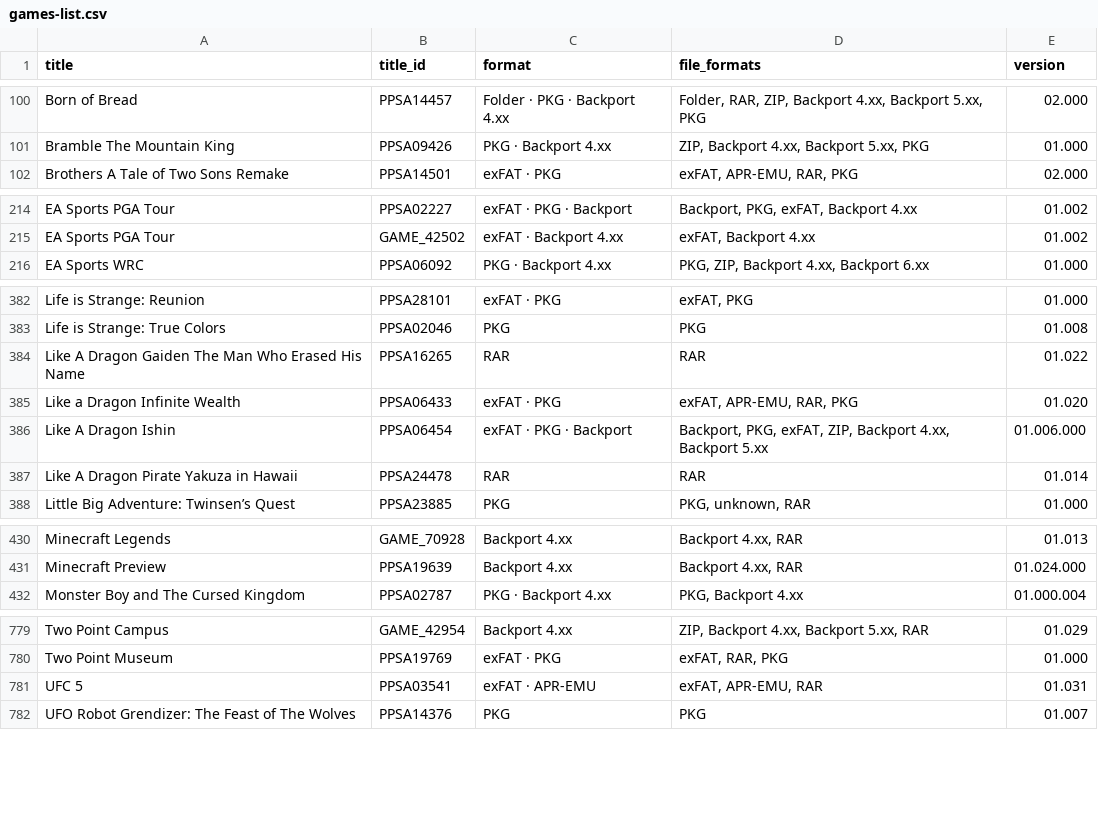
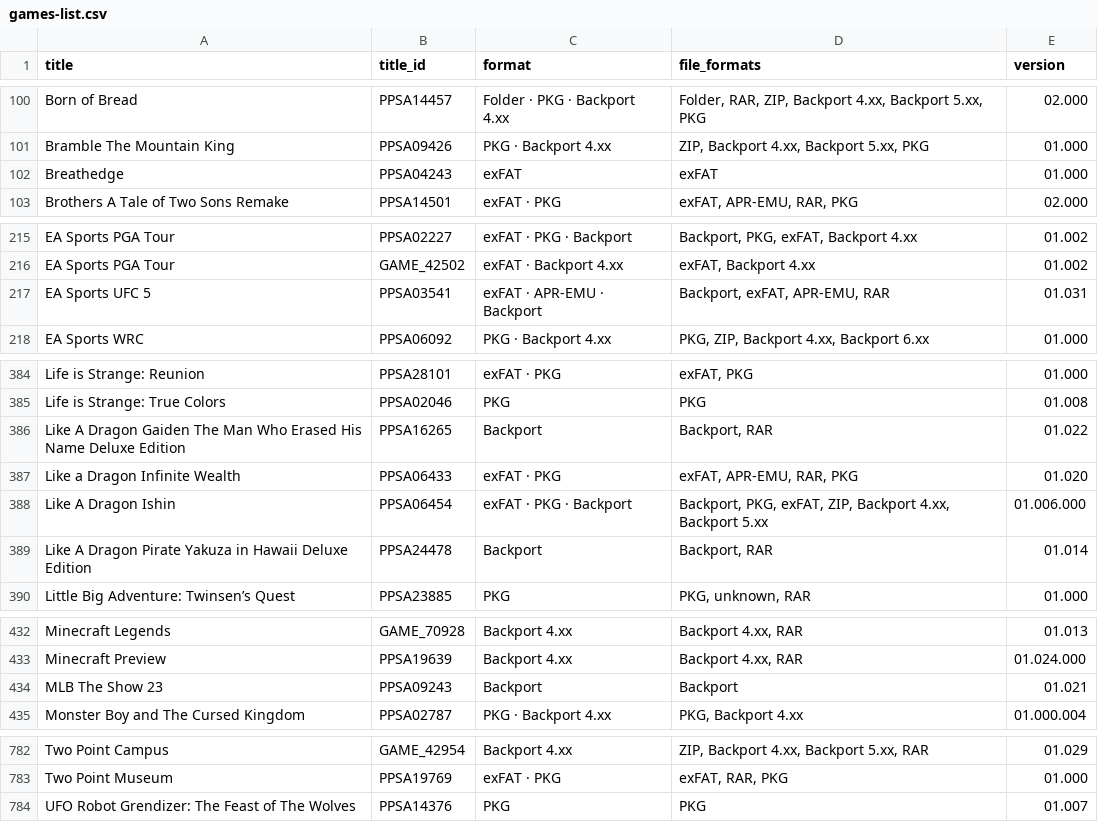
Before and after one commit to Jamzi94/dlpsgame-ps5-catalog-V2, a CSV file: games-list.csv, drawn as a sheet; only a part is shown, gaps mark what is left out; the diff covers the shown part only.

```diff
--- a/games-list.csv
+++ b/games-list.csv
@@ -101,2 +101,3 @@ Born of Bread,PPSA14457,Folder · PKG · Backport 4.xx,"Folder, RAR, ZIP, Backpo
 Bramble The Mountain King,PPSA09426,PKG · Backport 4.xx,"ZIP, Backport 4.xx, Backport 5.xx, PKG",01.000
+Breathedge,PPSA04243,exFAT,exFAT,01.000
 Brothers A Tale of Two Sons Remake,PPSA14501,exFAT · PKG,"exFAT, APR-EMU, RAR, PKG",02.000
@@ -215,2 +216,3 @@ EA Sports PGA Tour,PPSA02227,exFAT · PKG · Backport,"Backport, PKG, exFAT, Bac
 EA Sports PGA Tour,GAME_42502,exFAT · Backport 4.xx,"exFAT, Backport 4.xx",01.002
+EA Sports UFC 5,PPSA03541,exFAT · APR-EMU · Backport,"Backport, exFAT, APR-EMU, RAR",01.031
 EA Sports WRC,PPSA06092,PKG · Backport 4.xx,"PKG, ZIP, Backport 4.xx, Backport 6.xx",01.000
@@ -383,6 +385,6 @@ Life is Strange: Reunion,PPSA28101,exFAT · PKG,"exFAT, PKG",01.000
 Life is Strange: True Colors,PPSA02046,PKG,PKG,01.008
-Like A Dragon Gaiden The Man Who Erased His Name,PPSA16265,RAR,RAR,01.022
+Like A Dragon Gaiden The Man Who Erased His Name Deluxe Edition,PPSA16265,Backport,"Backport, RAR",01.022
 Like a Dragon Infinite Wealth,PPSA06433,exFAT · PKG,"exFAT, APR-EMU, RAR, PKG",01.020
 Like A Dragon Ishin,PPSA06454,exFAT · PKG · Backport,"Backport, PKG, exFAT, ZIP, Backport 4.xx, Backport 5.xx",01.006.000
-Like A Dragon Pirate Yakuza in Hawaii,PPSA24478,RAR,RAR,01.014
+Like A Dragon Pirate Yakuza in Hawaii Deluxe Edition,PPSA24478,Backport,"Backport, RAR",01.014
 Little Big Adventure: Twinsen’s Quest,PPSA23885,PKG,"PKG, unknown, RAR",01.000
@@ -431,2 +433,3 @@ Minecraft Legends,GAME_70928,Backport 4.xx,"Backport 4.xx, RAR",01.013
 Minecraft Preview,PPSA19639,Backport 4.xx,"Backport 4.xx, RAR",01.024.000
+MLB The Show 23,PPSA09243,Backport,Backport,01.021
 Monster Boy and The Cursed Kingdom,PPSA02787,PKG · Backport 4.xx,"PKG, Backport 4.xx",01.000.004
@@ -780,3 +783,2 @@ Two Point Campus,GAME_42954,Backport 4.xx,"ZIP, Backport 4.xx, Backport 5.xx, RA
 Two Point Museum,PPSA19769,exFAT · PKG,"exFAT, RAR, PKG",01.000
-UFC 5,PPSA03541,exFAT · APR-EMU,"exFAT, APR-EMU, RAR",01.031
 UFO Robot Grendizer: The Feast of The Wolves,PPSA14376,PKG,PKG,01.007
```
Also changed, not shown: 2 edited cells elsewhere in this file, 6 other files.
